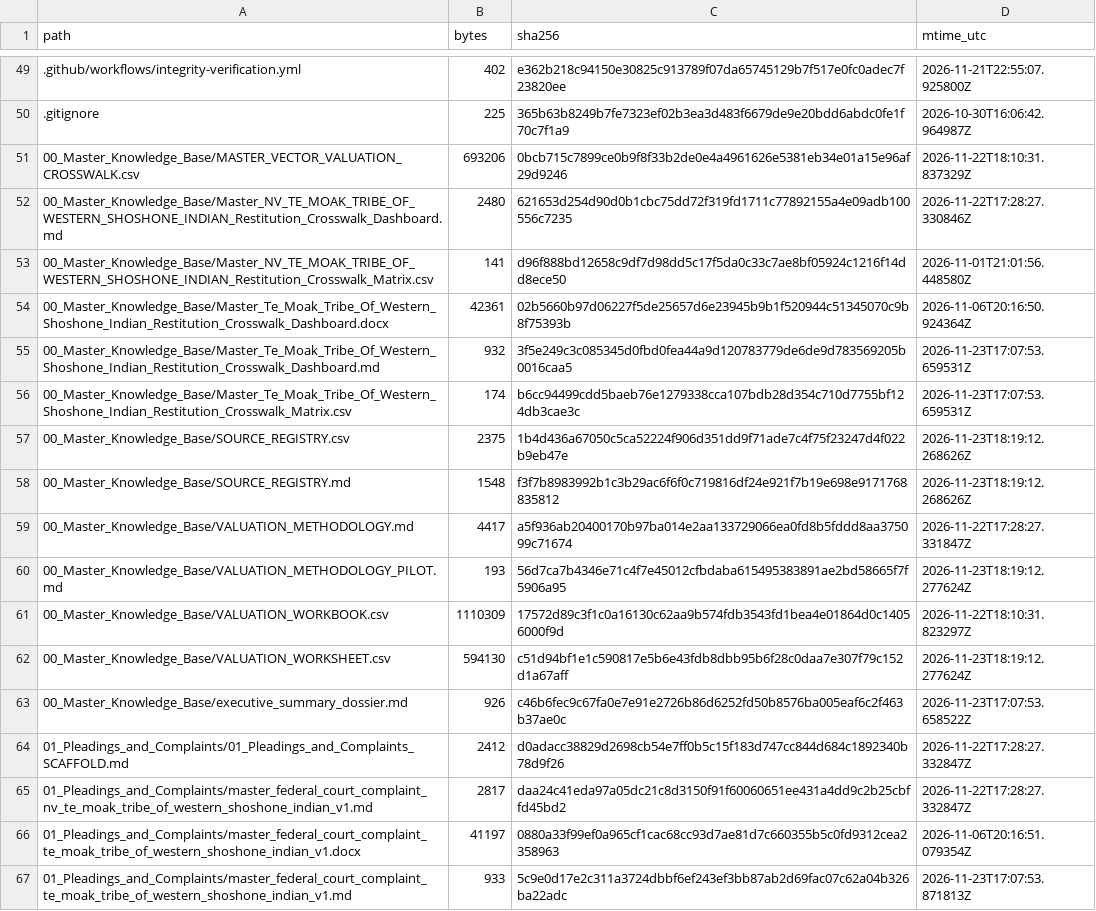
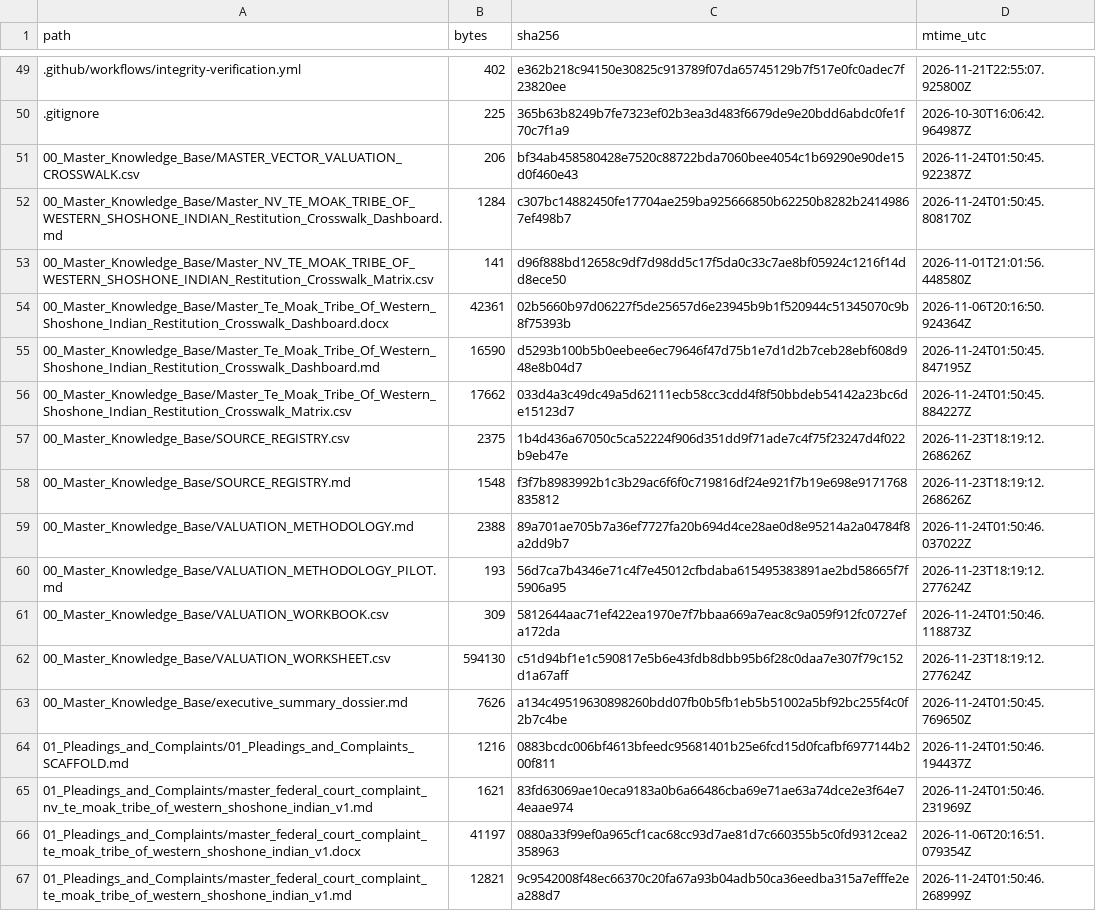
Before and after one commit to GlobalRestitutionAlliance/turtle-island-us-nv-te-moak-tribe-of-western-shoshone-indian-master-litigation, a CSV file: 99_Archives_and_Manifests/MANIFEST_SHA256.csv, drawn as a sheet; only a part is shown, gaps mark what is left out; the diff covers the shown part only.

```diff
--- a/99_Archives_and_Manifests/MANIFEST_SHA256.csv
+++ b/99_Archives_and_Manifests/MANIFEST_SHA256.csv
@@ -50,18 +50,18 @@ path,bytes,sha256,mtime_utc
 .gitignore,225,365b63b8249b7fe7323ef02b3ea3d483f6679de9e20bdd6abdc0fe1f70c7f1a9,2026-10-30T16:06:42.964987Z
-00_Master_Knowledge_Base/MASTER_VECTOR_VALUATION_CROSSWALK.csv,693206,0bcb715c7899ce0b9f8f33b2de0e4a4961626e5381eb34e01a15e96af29d9246,2026-11-22T18:10:31.837329Z
-00_Master_Knowledge_Base/Master_NV_TE_MOAK_TRIBE_OF_WESTERN_SHOSHONE_INDIAN_Restitution_Crosswalk_Dashboard.md,2480,621653d254d90d0b1cbc75dd72f319fd1711c77892155a4e09adb100556c7235,2026-11-22T17:28:27.330846Z
+00_Master_Knowledge_Base/MASTER_VECTOR_VALUATION_CROSSWALK.csv,206,bf34ab458580428e7520c88722bda7060bee4054c1b69290e90de15d0f460e43,2026-11-24T01:50:45.922387Z
+00_Master_Knowledge_Base/Master_NV_TE_MOAK_TRIBE_OF_WESTERN_SHOSHONE_INDIAN_Restitution_Crosswalk_Dashboard.md,1284,c307bc14882450fe17704ae259ba925666850b62250b8282b24149867ef498b7,2026-11-24T01:50:45.808170Z
 00_Master_Knowledge_Base/Master_NV_TE_MOAK_TRIBE_OF_WESTERN_SHOSHONE_INDIAN_Restitution_Crosswalk_Matrix.csv,141,d96f888bd12658c9df7d98dd5c17f5da0c33c7ae8bf05924c1216f14dd8ece50,2026-11-01T21:01:56.448580Z
 00_Master_Knowledge_Base/Master_Te_Moak_Tribe_Of_Western_Shoshone_Indian_Restitution_Crosswalk_Dashboard.docx,42361,02b5660b97d06227f5de25657d6e23945b9b1f520944c51345070c9b8f75393b,2026-11-06T20:16:50.924364Z
-00_Master_Knowledge_Base/Master_Te_Moak_Tribe_Of_Western_Shoshone_Indian_Restitution_Crosswalk_Dashboard.md,932,3f5e249c3c085345d0fbd0fea44a9d120783779de6de9d783569205b0016caa5,2026-11-23T17:07:53.659531Z
-00_Master_Knowledge_Base/Master_Te_Moak_Tribe_Of_Western_Shoshone_Indian_Restitution_Crosswalk_Matrix.csv,174,b6cc94499cdd5baeb76e1279338cca107bdb28d354c710d7755bf124db3cae3c,2026-11-23T17:07:53.659531Z
+00_Master_Knowledge_Base/Master_Te_Moak_Tribe_Of_Western_Shoshone_Indian_Restitution_Crosswalk_Dashboard.md,16590,d5293b100b5b0eebee6ec79646f47d75b1e7d1d2b7ceb28ebf608d948e8b04d7,2026-11-24T01:50:45.847195Z
+00_Master_Knowledge_Base/Master_Te_Moak_Tribe_Of_Western_Shoshone_Indian_Restitution_Crosswalk_Matrix.csv,17662,033d4a3c49dc49a5d62111ecb58cc3cdd4f8f50bbdeb54142a23bc6de15123d7,2026-11-24T01:50:45.884227Z
 00_Master_Knowledge_Base/SOURCE_REGISTRY.csv,2375,1b4d436a67050c5ca52224f906d351dd9f71ade7c4f75f23247d4f022b9eb47e,2026-11-23T18:19:12.268626Z
 00_Master_Knowledge_Base/SOURCE_REGISTRY.md,1548,f3f7b8983992b1c3b29ac6f6f0c719816df24e921f7b19e698e9171768835812,2026-11-23T18:19:12.268626Z
-00_Master_Knowledge_Base/VALUATION_METHODOLOGY.md,4417,a5f936ab20400170b97ba014e2aa133729066ea0fd8b5fddd8aa375099c71674,2026-11-22T17:28:27.331847Z
+00_Master_Knowledge_Base/VALUATION_METHODOLOGY.md,2388,89a701ae705b7a36ef7727fa20b694d4ce28ae0d8e95214a2a04784f8a2dd9b7,2026-11-24T01:50:46.037022Z
 00_Master_Knowledge_Base/VALUATION_METHODOLOGY_PILOT.md,193,56d7ca7b4346e71c4f7e45012cfbdaba615495383891ae2bd58665f7f5906a95,2026-11-23T18:19:12.277624Z
-00_Master_Knowledge_Base/VALUATION_WORKBOOK.csv,1110309,17572d89c3f1c0a16130c62aa9b574fdb3543fd1bea4e01864d0c14056000f9d,2026-11-22T18:10:31.823297Z
+00_Master_Knowledge_Base/VALUATION_WORKBOOK.csv,309,5812644aac71ef422ea1970e7f7bbaa669a7eac8c9a059f912fc0727efa172da,2026-11-24T01:50:46.118873Z
 00_Master_Knowledge_Base/VALUATION_WORKSHEET.csv,594130,c51d94bf1e1c590817e5b6e43fdb8dbb95b6f28c0daa7e307f79c152d1a67aff,2026-11-23T18:19:12.277624Z
-00_Master_Knowledge_Base/executive_summary_dossier.md,926,c46b6fec9c67fa0e7e91e2726b86d6252fd50b8576ba005eaf6c2f463b37ae0c,2026-11-23T17:07:53.658522Z
-01_Pleadings_and_Complaints/01_Pleadings_and_Complaints_SCAFFOLD.md,2412,d0adacc38829d2698cb54e7ff0b5c15f183d747cc844d684c1892340b78d9f26,2026-11-22T17:28:27.332847Z
-01_Pleadings_and_Complaints/master_federal_court_complaint_nv_te_moak_tribe_of_western_shoshone_indian_v1.md,2817,daa24c41eda97a05dc21c8d3150f91f60060651ee431a4dd9c2b25cbffd45bd2,2026-11-22T17:28:27.332847Z
+00_Master_Knowledge_Base/executive_summary_dossier.md,7626,a134c49519630898260bdd07fb0b5fb1eb5b51002a5bf92bc255f4c0f2b7c4be,2026-11-24T01:50:45.769650Z
+01_Pleadings_and_Complaints/01_Pleadings_and_Complaints_SCAFFOLD.md,1216,0883bcdc006bf4613bfeedc95681401b25e6fcd15d0fcafbf6977144b200f811,2026-11-24T01:50:46.194437Z
+01_Pleadings_and_Complaints/master_federal_court_complaint_nv_te_moak_tribe_of_western_shoshone_indian_v1.md,1621,83fd63069ae10eca9183a0b6a66486cba69e71ae63a74dce2e3f64e74eaae974,2026-11-24T01:50:46.231969Z
 01_Pleadings_and_Complaints/master_federal_court_complaint_te_moak_tribe_of_western_shoshone_indian_v1.docx,41197,0880a33f99ef0a965cf1cac68cc93d7ae81d7c660355b5c0fd9312cea2358963,2026-11-06T20:16:51.079354Z
-01_Pleadings_and_Complaints/master_federal_court_complaint_te_moak_tribe_of_western_shoshone_indian_v1.md,933,5c9e0d17e2c311a3724dbbf6ef243ef3bb87ab2d69fac07c62a04b326ba22adc,2026-11-23T17:07:53.871813Z
+01_Pleadings_and_Complaints/master_federal_court_complaint_te_moak_tribe_of_western_shoshone_indian_v1.md,12821,9c9542008f48ec66370c20fa67a93b04adb50ca36eedba315a7efffe2ea288d7,2026-11-24T01:50:46.268999Z
```
Also changed, not shown: 80 edited cells elsewhere in this file, 37 other files.
